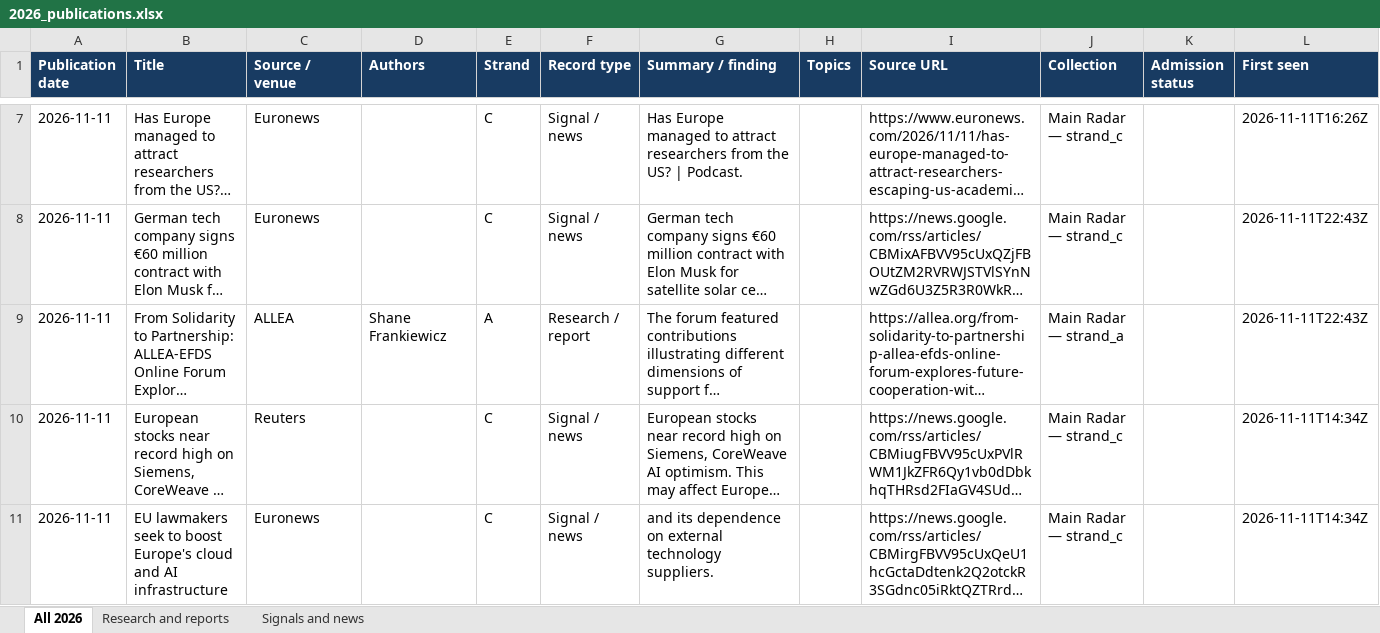
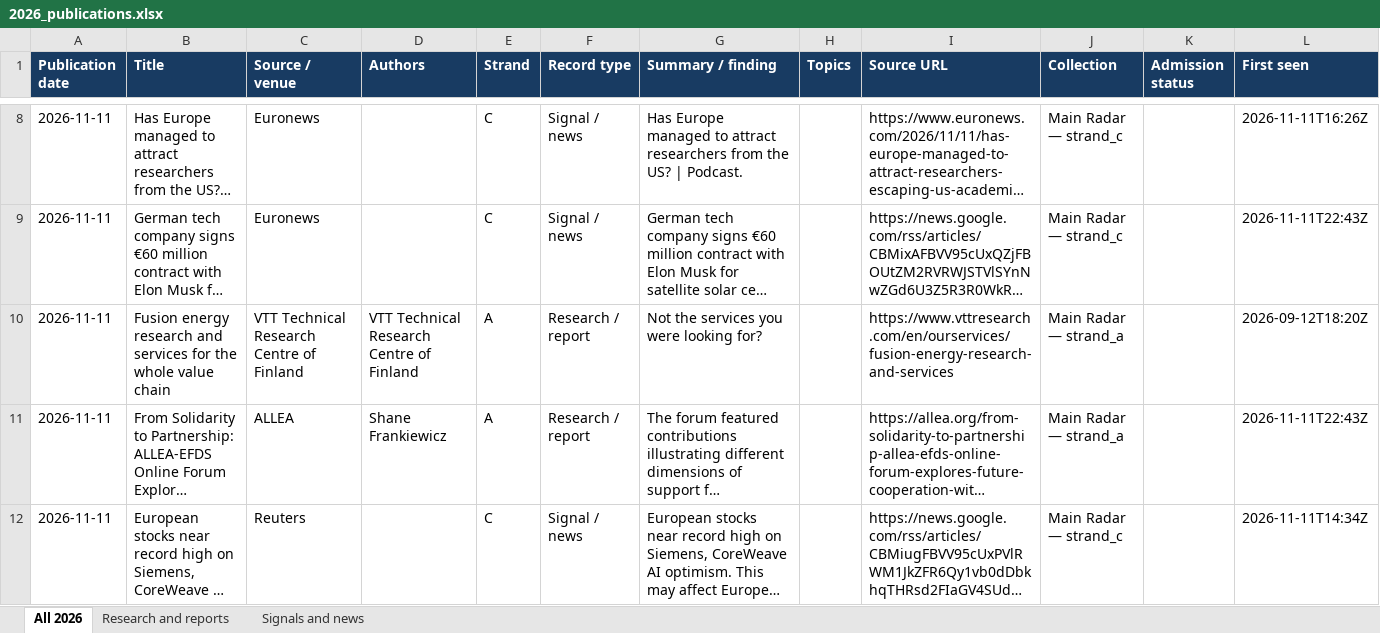
Before and after one commit to vevirm/radar_articles_reports, an Excel workbook: 2026-stuff/2026_publications.xlsx, sheet All 2026, drawn as a sheet; only a part is shown, gaps mark what is left out; the shorter side is filled out with more unchanged rows; long unchanged cells end in …; values as stored, in another font and other column widths than the file's, no borders; the diff covers the shown part only; the diff names each change by its address in the sheet, - before the commit and + after, or states it on an @@ line.

```diff
--- a/2026-stuff/2026_publications.xlsx (sheet All 2026)
+++ b/2026-stuff/2026_publications.xlsx (sheet All 2026)
+row 10: 2026-11-11 | Fusion energy research and services for the whole value chain | VTT Technical Research Centre of Finland | VTT Technical Research Centre of Finland | A | Research / report | Not the services you were looking for? |  | https://www.vttresearch.com/en/ourservices/fusion-energy-research-and-services | Main Radar — strand_a |  | 2026-09-12T18:20Z
```
Also changed, not shown: 5 added rows, 1 removed row and 1 moved row elsewhere in this sheet, sheet Research and reports, sheet Signals and news, 1 other file.
